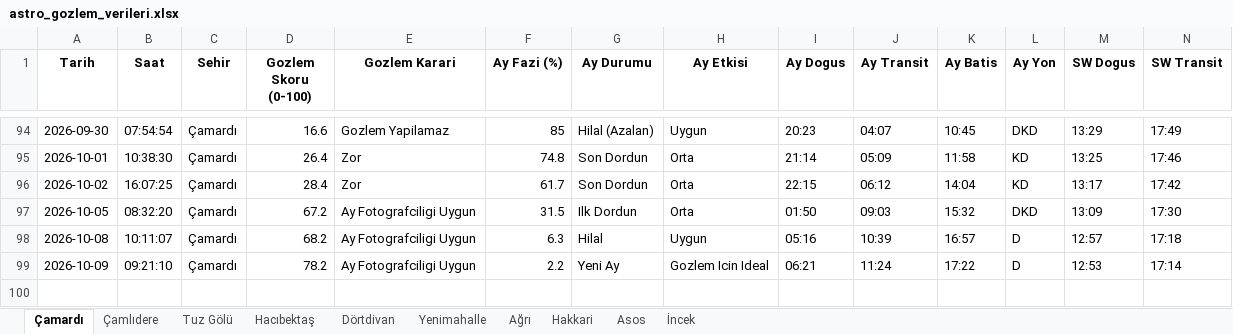
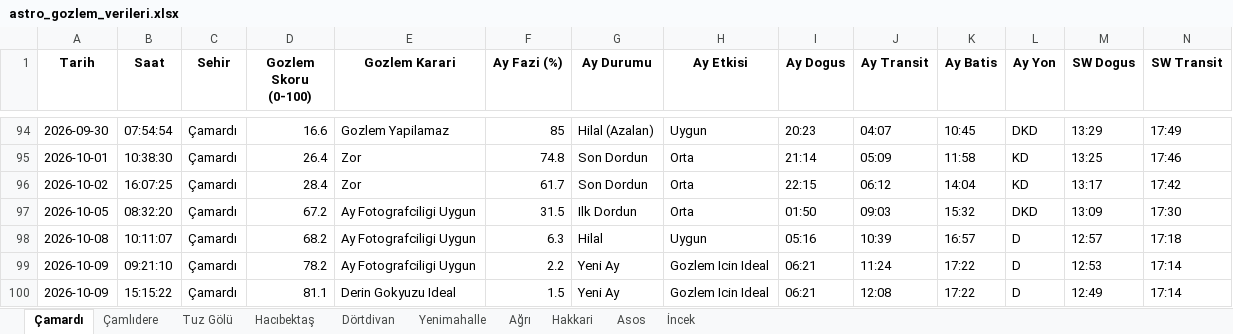
Before and after one commit to muhdogan-max/astro-gozlem, an Excel workbook: HavaTakip/astro_gozlem_verileri.xlsx, sheet Çamardı, drawn as a sheet; only a part is shown, gaps mark what is left out; values as stored, in another font and other column widths than the file's, no borders; rows hold the shown columns only; the diff names each change by its address in the sheet, - before the commit and + after, or states it on an @@ line.

Commit message:
Otomatik guncelleme: astro_gozlem_verileri.xlsx

```diff
--- a/HavaTakip/astro_gozlem_verileri.xlsx (sheet Çamardı)
+++ b/HavaTakip/astro_gozlem_verileri.xlsx (sheet Çamardı)
+row 100: 2026-10-09 | 15:15:22 | Çamardı | 81.1 | Derin Gokyuzu Ideal | 1.5 | Yeni Ay | Gozlem Icin Ideal | 06:21 | 12:08 | 17:22 | D | 12:49 | 17:14
```
Also changed, not shown: sheet Dörtdivan, sheet İncek, sheet Asos, sheet Tuz Gölü, sheet Yenimahalle, sheet Çamlıdere, 3 more sheets.
